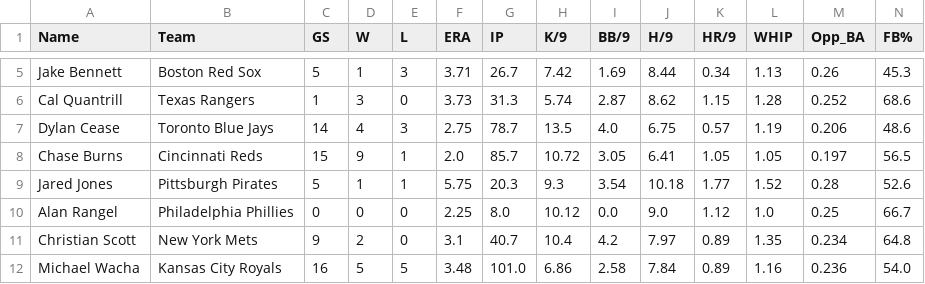
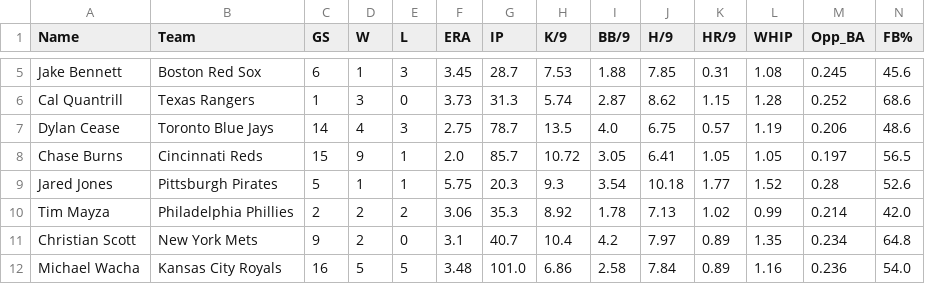
Before and after one commit to KatyushaDashboard/MLB-Simple-Rapor, a CSV file: master_pitcher_2026.csv, drawn as a sheet; only a part is shown, gaps mark what is left out; removed rows and columns are numbered as before the commit, all else as after; the diff covers the shown part only; the diff names each change by its address in the sheet, - before the commit and + after, or states it on an @@ line.

```diff
--- a/master_pitcher_2026.csv
+++ b/master_pitcher_2026.csv
-C5 (GS): 5
+C5 (GS): 6
-F5 (ERA): 3.71
+F5 (ERA): 3.45
-G5 (IP): 26.7
+G5 (IP): 28.7
-H5 (K/9): 7.42
+H5 (K/9): 7.53
-I5 (BB/9): 1.69
+I5 (BB/9): 1.88
-J5 (H/9): 8.44
+J5 (H/9): 7.85
-K5 (HR/9): 0.34
+K5 (HR/9): 0.31
-L5 (WHIP): 1.13
+L5 (WHIP): 1.08
-M5 (Opp_BA): 0.26
+M5 (Opp_BA): 0.245
-N5 (FB%): 45.3
+N5 (FB%): 45.6
-row 10: Alan Rangel | Philadelphia Phillies | 0 | 0 | 0 | 2.25 | 8.0 | 10.12 | 0.0 | 9.0 | 1.12 | 1.0 | 0.25 | 66.7
+row 10: Tim Mayza | Philadelphia Phillies | 2 | 2 | 2 | 3.06 | 35.3 | 8.92 | 1.78 | 7.13 | 1.02 | 0.99 | 0.214 | 42.0
```
Also changed, not shown: 28 edited cells elsewhere in this file, hitter_vs_lhp.csv, hitter_vs_rhp.csv, 6 other files.
